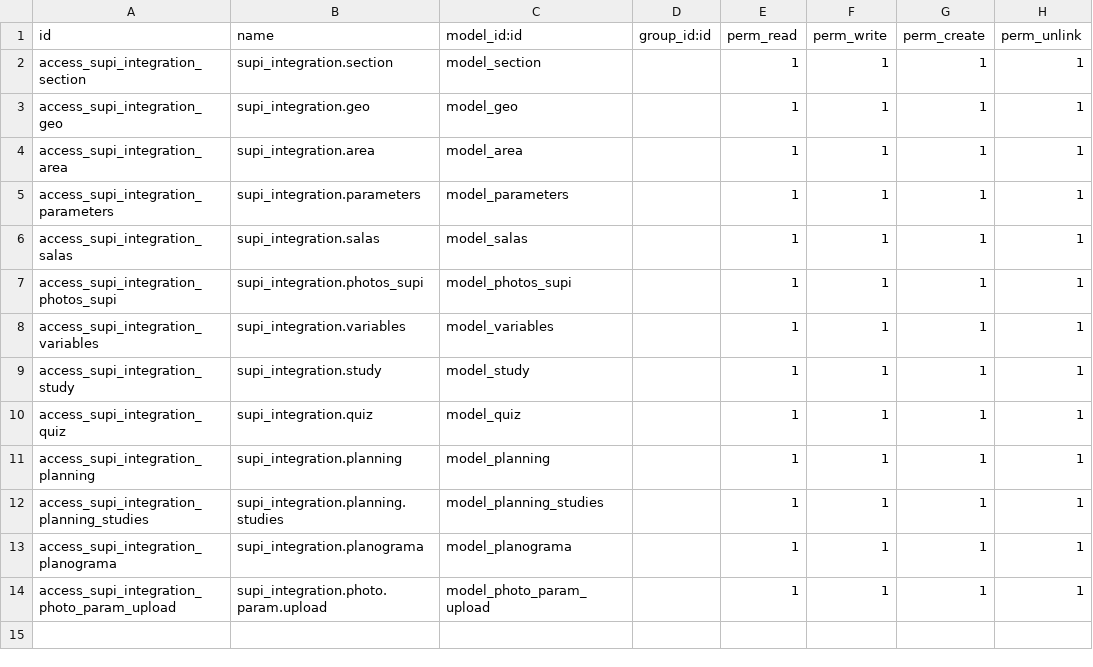
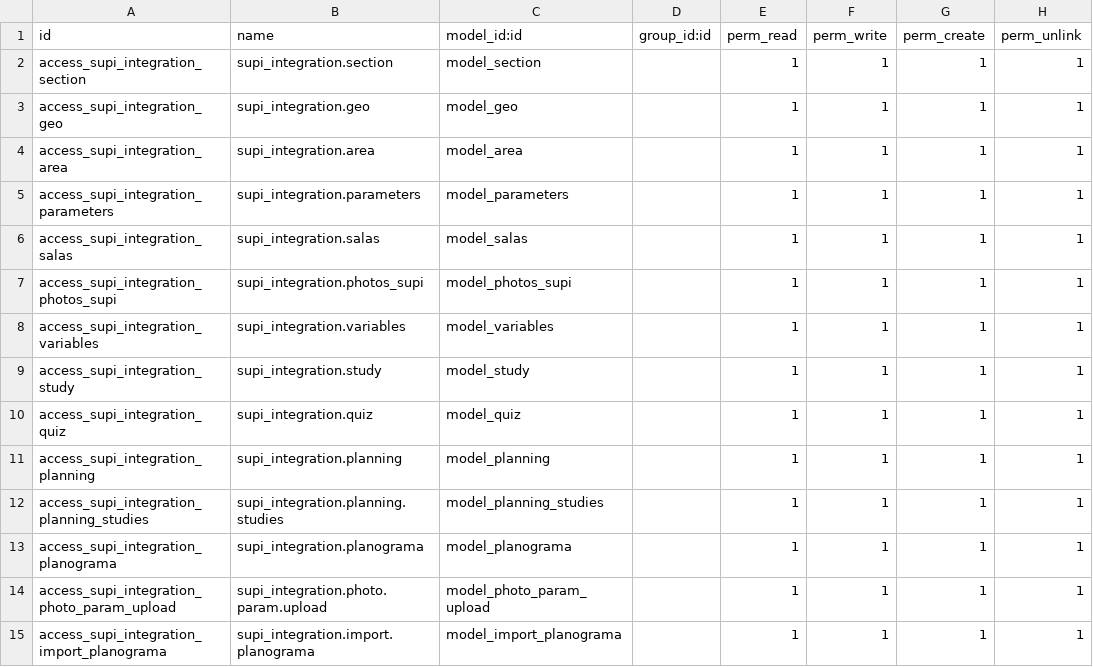
Before and after one commit to fjvigil89/ages_supi, a CSV file: supi_integration/security/ir.model.access.csv, drawn as a sheet; the diff names each change by its address in the sheet, - before the commit and + after, or states it on an @@ line.

Commit message:
init importation of plano

```diff
--- a/supi_integration/security/ir.model.access.csv
+++ b/supi_integration/security/ir.model.access.csv
+row 15: access_supi_integration_import_planograma | supi_integration.import.planograma | model_import_planograma |  | 1 | 1 | 1 | 1
```
Also changed, not shown: 6 other files.
